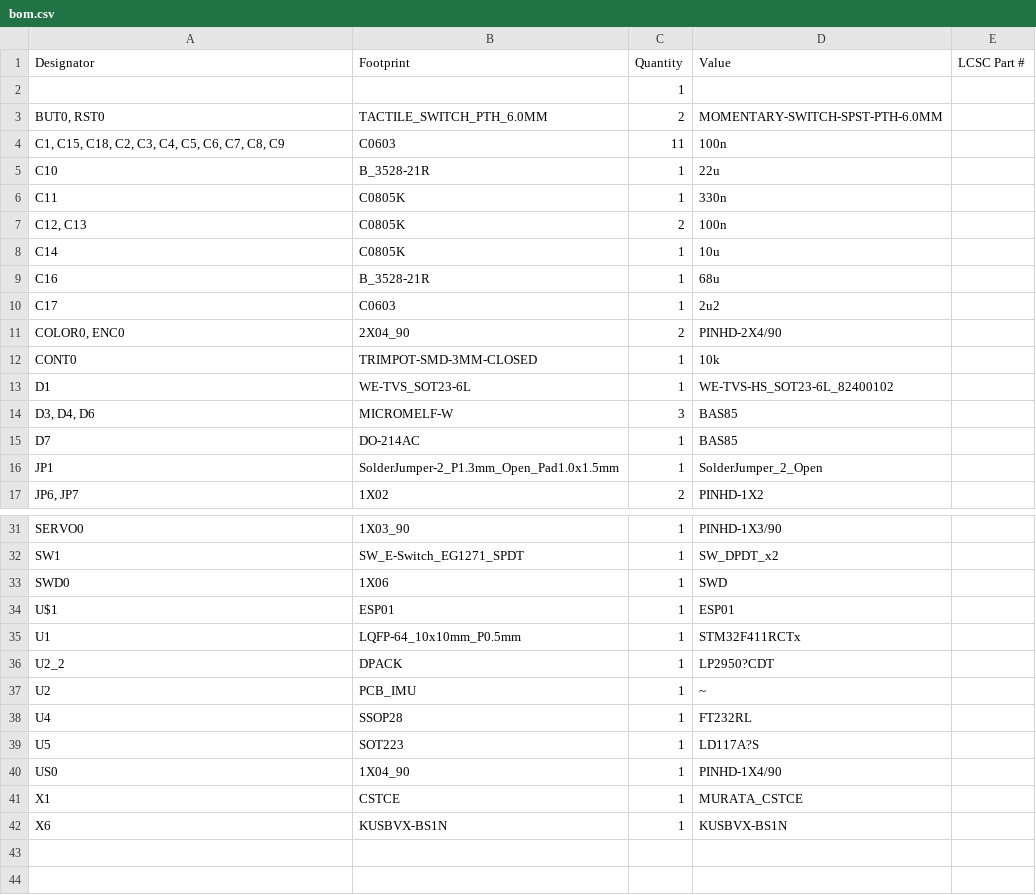
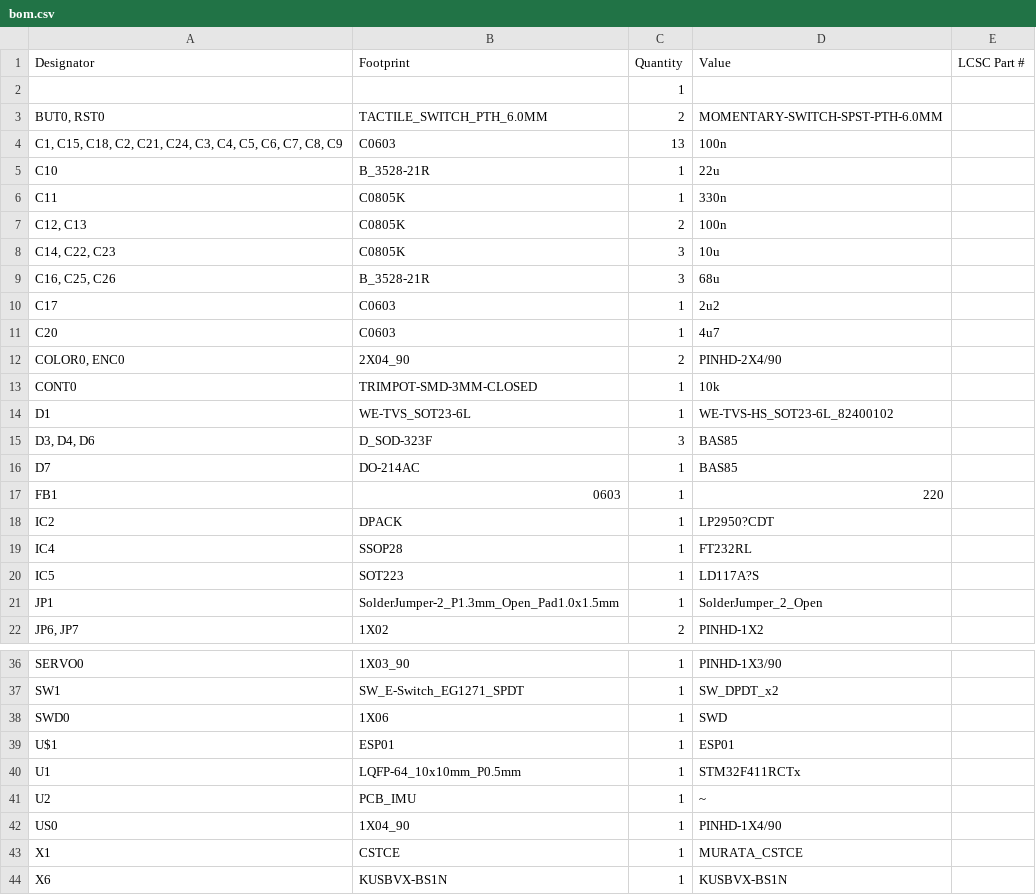
Before and after one commit to legokor/TanfolyamRobot, a CSV file: pcb/v3/production/bom.csv, drawn as a sheet; only a part is shown, gaps mark what is left out; the diff covers the shown part only.

```diff
--- a/pcb/v3/production/bom.csv
+++ b/pcb/v3/production/bom.csv
@@ -3,3 +3,3 @@
 "BUT0, RST0",TACTILE_SWITCH_PTH_6.0MM,2,MOMENTARY-SWITCH-SPST-PTH-6.0MM,
-"C1, C15, C18, C2, C3, C4, C5, C6, C7, C8, C9",C0603,11,100n,
+"C1, C15, C18, C2, C21, C24, C3, C4, C5, C6, C7, C8, C9",C0603,13,100n,
 C10,B_3528-21R,1,22u,
@@ -7,5 +7,6 @@ C11,C0805K,1,330n,
 "C12, C13",C0805K,2,100n,
-C14,C0805K,1,10u,
-C16,B_3528-21R,1,68u,
+"C14, C22, C23",C0805K,3,10u,
+"C16, C25, C26",B_3528-21R,3,68u,
 C17,C0603,1,2u2,
+C20,C0603,1,4u7,
 "COLOR0, ENC0",2X04_90,2,PINHD-2X4/90,
@@ -13,4 +14,8 @@ CONT0,TRIMPOT-SMD-3MM-CLOSED,1,10k,
 D1,WE-TVS_SOT23-6L,1,WE-TVS-HS_SOT23-6L_82400102,
-"D3, D4, D6",MICROMELF-W,3,BAS85,
+"D3, D4, D6",D_SOD-323F,3,BAS85,
 D7,DO-214AC,1,BAS85,
+FB1,0603,1,220,
+IC2,DPACK,1,LP2950?CDT,
+IC4,SSOP28,1,FT232RL,
+IC5,SOT223,1,LD117A?S,
 JP1,SolderJumper-2_P1.3mm_Open_Pad1.0x1.5mm,1,SolderJumper_2_Open,
@@ -35,6 +40,3 @@ U$1,ESP01,1,ESP01,
 U1,LQFP-64_10x10mm_P0.5mm,1,STM32F411RCTx,
-U2_2,DPACK,1,LP2950?CDT,
 U2,PCB_IMU,1,~,
-U4,SSOP28,1,FT232RL,
-U5,SOT223,1,LD117A?S,
 US0,1X04_90,1,PINHD-1X4/90,
```
Also changed, not shown: 5 edited cells elsewhere in this file, pcb/v3/production/designators.csv, pcb/v3/production/positions.csv, 28 other files.
